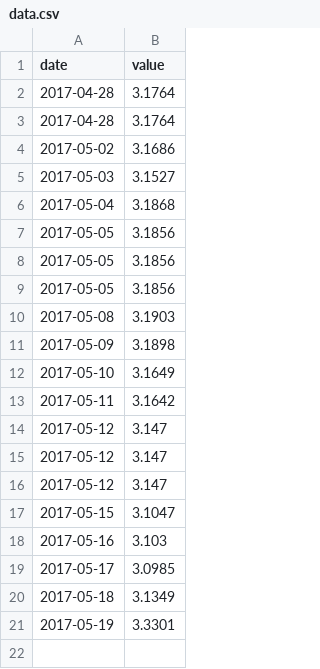
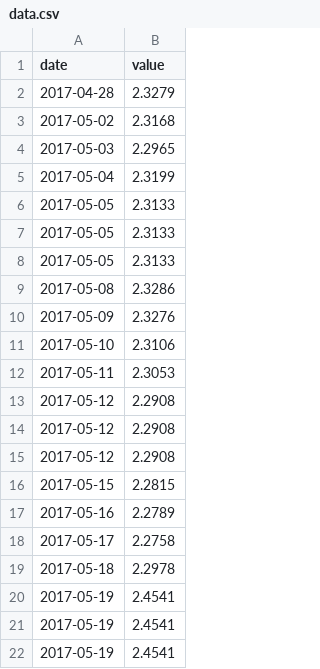
Before and after one commit to carlosbr86/PairProgramming, a CSV file: rest-front/data.csv, drawn as a sheet.

```diff
--- a/rest-front/data.csv
+++ b/rest-front/data.csv
@@ -1,21 +1,22 @@
 date,value
-2017-04-28,3.1764
-2017-04-28,3.1764
-2017-05-02,3.1686
-2017-05-03,3.1527
-2017-05-04,3.1868
-2017-05-05,3.1856
-2017-05-05,3.1856
-2017-05-05,3.1856
-2017-05-08,3.1903
-2017-05-09,3.1898
-2017-05-10,3.1649
-2017-05-11,3.1642
-2017-05-12,3.147
-2017-05-12,3.147
-2017-05-12,3.147
-2017-05-15,3.1047
-2017-05-16,3.103
-2017-05-17,3.0985
-2017-05-18,3.1349
-2017-05-19,3.3301
+2017-04-28,2.3279
+2017-05-02,2.3168
+2017-05-03,2.2965
+2017-05-04,2.3199
+2017-05-05,2.3133
+2017-05-05,2.3133
+2017-05-05,2.3133
+2017-05-08,2.3286
+2017-05-09,2.3276
+2017-05-10,2.3106
+2017-05-11,2.3053
+2017-05-12,2.2908
+2017-05-12,2.2908
+2017-05-12,2.2908
+2017-05-15,2.2815
+2017-05-16,2.2789
+2017-05-17,2.2758
+2017-05-18,2.2978
+2017-05-19,2.4541
+2017-05-19,2.4541
+2017-05-19,2.4541
```
Also changed, not shown: react-rest-front/public/data.csv, 3 other files.
